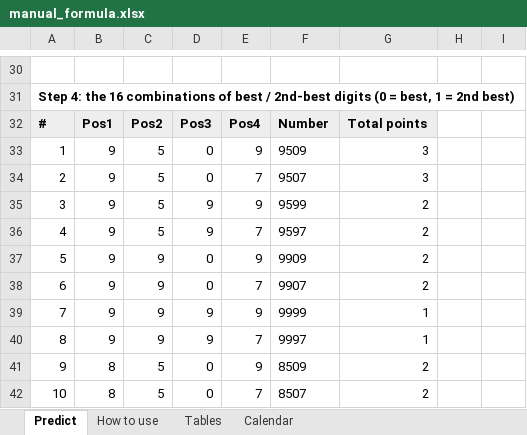
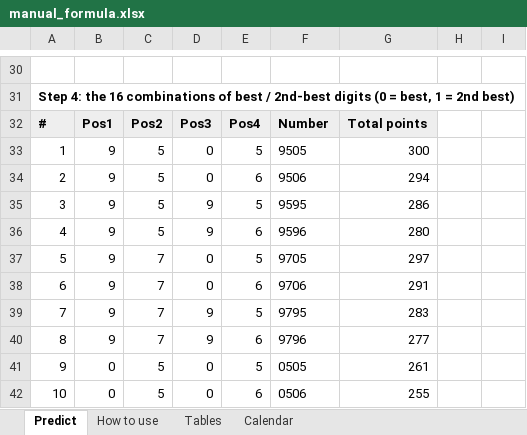
Before and after one commit to zramakh/4DPrediction, an Excel workbook: analysis/manual_formula.xlsx, sheet Predict, drawn as a sheet; only a part is shown, gaps mark what is left out; values as stored, in another font and other column widths than the file's, no borders; the diff covers the shown part only; the diff names each change by its address in the sheet, - before the commit and + after, or states it on an @@ line.

```diff
--- a/analysis/manual_formula.xlsx (sheet Predict)
+++ b/analysis/manual_formula.xlsx (sheet Predict)
-E33: 9
+E33: 5
-F33: 9509
+F33: 9505
-G33: 3
+G33: 300
-E34: 7
+E34: 6
-F34: 9507
+F34: 9506
-G34: 3
+G34: 294
-E35: 9
+E35: 5
-F35: 9599
+F35: 9595
-G35: 2
+G35: 286
-E36: 7
+E36: 6
-F36: 9597
+F36: 9596
-G36: 2
+G36: 280
-C37:C40: 9
+C37:C40: 7
-E37: 9
+E37: 5
-F37: 9909
+F37: 9705
-G37: 2
+G37: 297
-E38: 7
+E38: 6
-F38: 9907
+F38: 9706
-G38: 2
+G38: 291
-E39: 9
+E39: 5
-F39: 9999
+F39: 9795
-G39: 1
+G39: 283
-E40: 7
+E40: 6
-F40: 9997
+F40: 9796
-G40: 1
+G40: 277
-B41:B42: 8
+B41:B42: 0
-E41: 9
+E41: 5
-F41: 8509
+F41: 0505
-G41: 2
+G41: 261
-E42: 7
+E42: 6
-F42: 8507
+F42: 0506
-G42: 2
+G42: 255
```
Also changed, not shown: 14 added rows, 14 removed rows and 18 edited cells elsewhere in this sheet, sheet Tables, sheet How to use, 5 other files.
